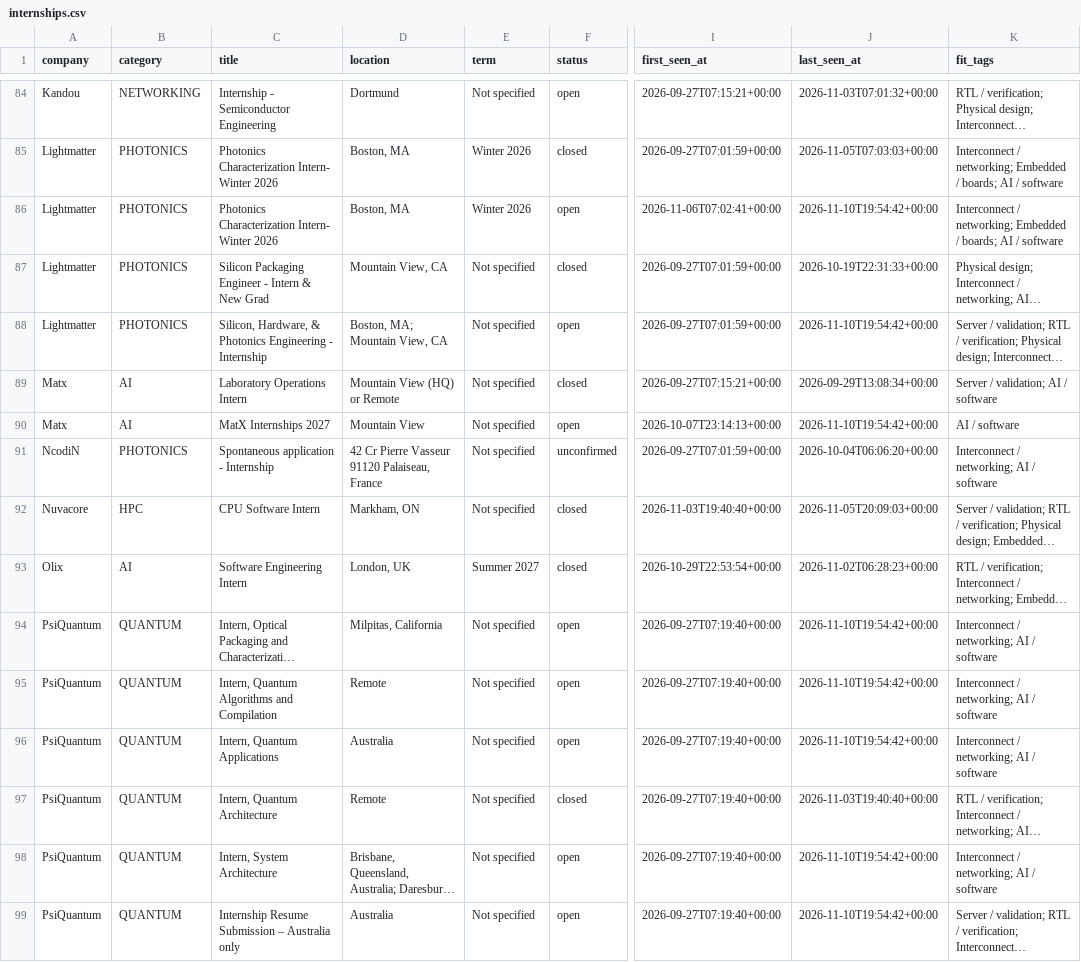
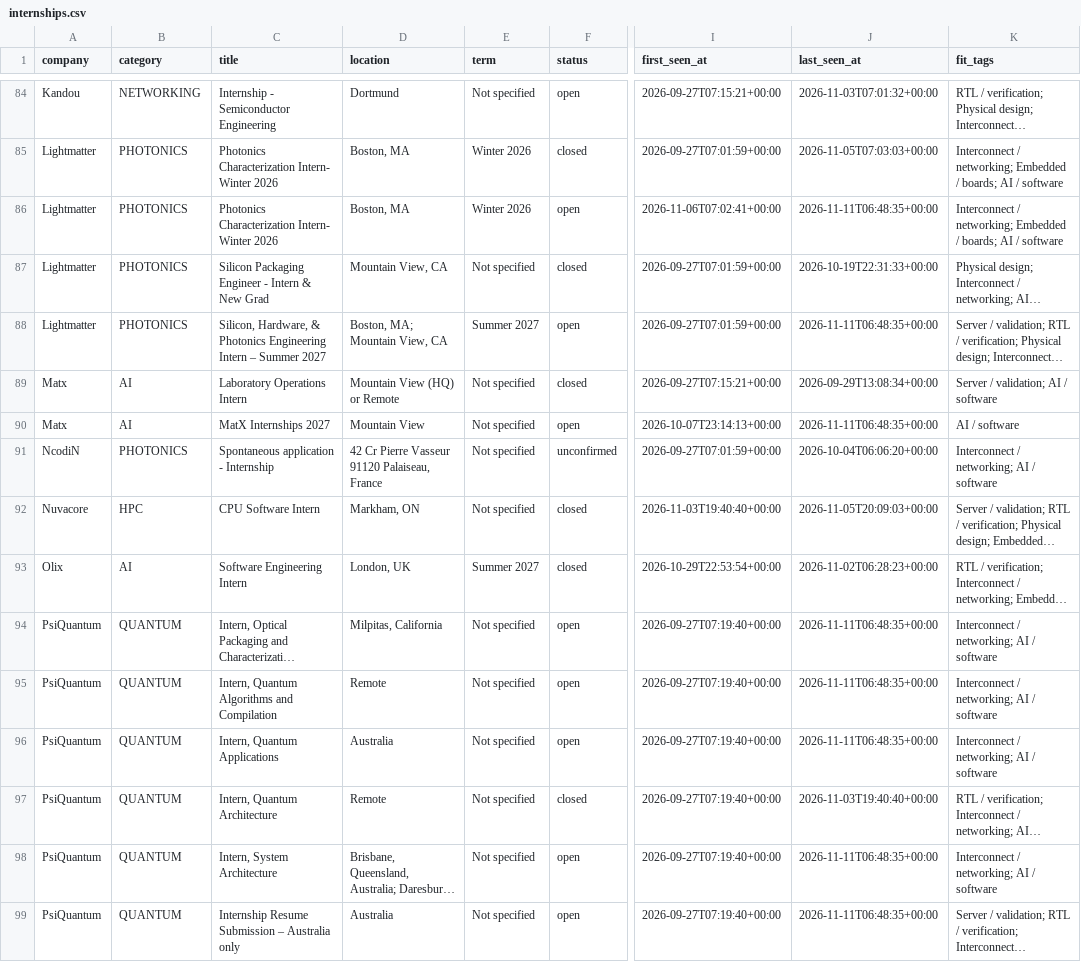
Before and after one commit to sarva12/Semiconductor-Startup-Internships-2027, a CSV file: data/internships.csv, drawn as a sheet; only a part is shown, gaps mark what is left out; long unchanged cells end in …; the diff covers the shown part only; the diff names each change by its address in the sheet, - before the commit and + after, or states it on an @@ line.

```diff
--- a/data/internships.csv
+++ b/data/internships.csv
-J86 (last_seen_at): 2026-11-10T19:54:42+00:00
+J86 (last_seen_at): 2026-11-11T06:48:35+00:00
-C88 (title): …Photonics Engineering - Internship
+C88 (title): …Photonics Engineering Intern – Summer 2027
-E88 (term): Not specified
+E88 (term): Summer 2027
-J88 (last_seen_at): 2026-11-10T19:54:42+00:00
+J88 (last_seen_at): 2026-11-11T06:48:35+00:00
-J90 (last_seen_at): 2026-11-10T19:54:42+00:00
+J90 (last_seen_at): 2026-11-11T06:48:35+00:00
-J94:J96 (last_seen_at): 2026-11-10T19:54:42+00:00
+J94:J96 (last_seen_at): 2026-11-11T06:48:35+00:00
-J98:J99 (last_seen_at): 2026-11-10T19:54:42+00:00
+J98:J99 (last_seen_at): 2026-11-11T06:48:35+00:00
```
Also changed, not shown: 55 edited cells elsewhere in this file, 10 other files.
